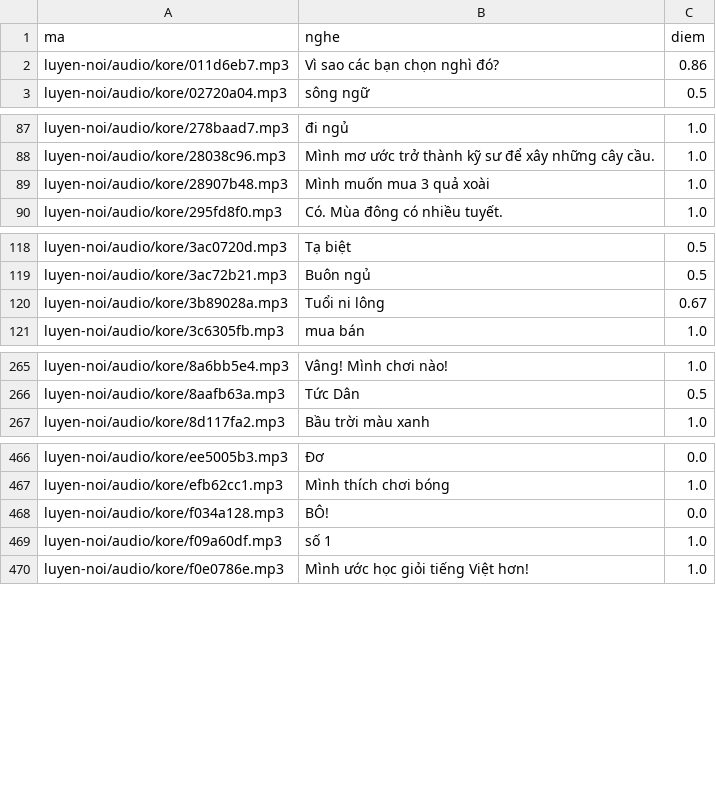
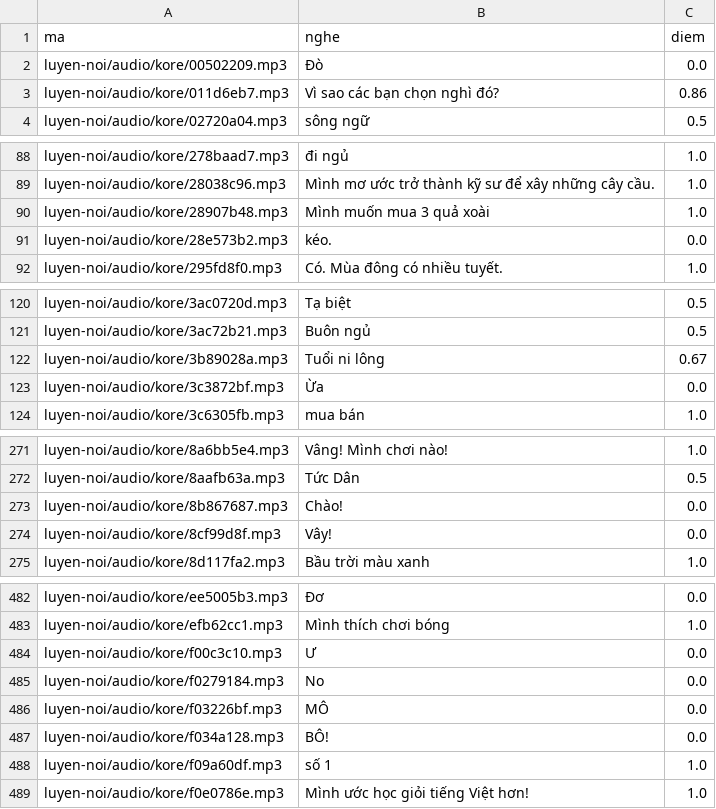
Before and after one commit to CVCEC/cong-truong-tieng-viet, a TSV file: giong-ai/kiem-tra.tsv, drawn as a sheet; only a part is shown, gaps mark what is left out; the diff covers the shown part only.

```diff
--- a/giong-ai/kiem-tra.tsv
+++ b/giong-ai/kiem-tra.tsv
@@ -1,2 +1,3 @@
 ma	nghe	diem
+luyen-noi/audio/kore/00502209.mp3	Đò	0.0
 luyen-noi/audio/kore/011d6eb7.mp3	Vì sao các bạn chọn nghì đó?	0.86
@@ -89,2 +90,3 @@ luyen-noi/audio/kore/28038c96.mp3	Mình mơ ước trở thành kỹ sư để x
 luyen-noi/audio/kore/28907b48.mp3	Mình muốn mua 3 quả xoài	1.0
+luyen-noi/audio/kore/28e573b2.mp3	kéo.	0.0
 luyen-noi/audio/kore/295fd8f0.mp3	Có. Mùa đông có nhiều tuyết.	1.0
@@ -120,2 +122,3 @@ luyen-noi/audio/kore/3ac72b21.mp3	Buôn ngủ	0.5
 luyen-noi/audio/kore/3b89028a.mp3	Tuổi ni lông	0.67
+luyen-noi/audio/kore/3c3872bf.mp3	Ừa	0.0
 luyen-noi/audio/kore/3c6305fb.mp3	mua bán	1.0
@@ -266,2 +272,4 @@ luyen-noi/audio/kore/8a6bb5e4.mp3	Vâng! Mình chơi nào!	1.0
 luyen-noi/audio/kore/8aafb63a.mp3	Tức Dân	0.5
+luyen-noi/audio/kore/8b867687.mp3	Chào!	0.0
+luyen-noi/audio/kore/8cf99d8f.mp3	Vây!	0.0
 luyen-noi/audio/kore/8d117fa2.mp3	Bầu trời màu xanh	1.0
@@ -467,2 +483,5 @@ luyen-noi/audio/kore/ee5005b3.mp3	Đơ	0.0
 luyen-noi/audio/kore/efb62cc1.mp3	Mình thích chơi bóng	1.0
+luyen-noi/audio/kore/f00c3c10.mp3	Ư	0.0
+luyen-noi/audio/kore/f0279184.mp3	No	0.0
+luyen-noi/audio/kore/f03226bf.mp3	MÔ	0.0
 luyen-noi/audio/kore/f034a128.mp3	BÔ!	0.0
```
Also changed, not shown: 12 added rows elsewhere in this file, 23 other files.
